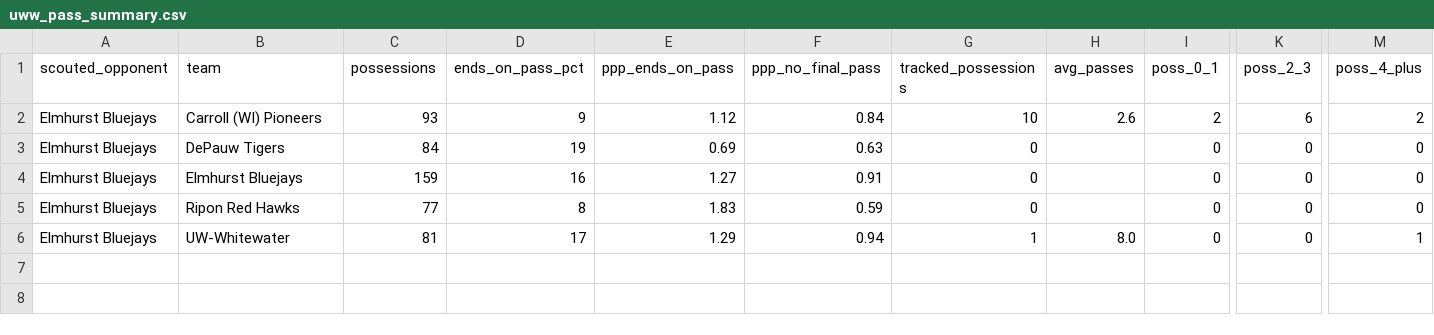
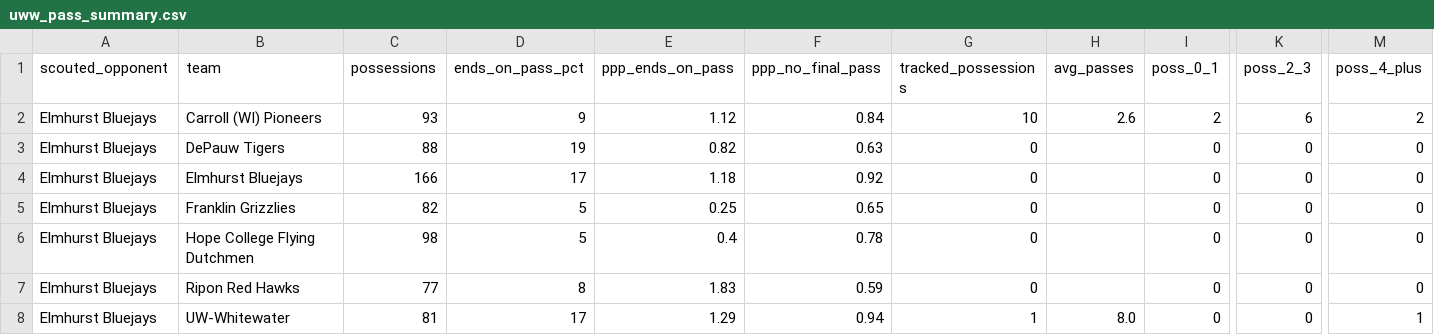
Before and after one commit to fritschcm272/uwwmensbball, a CSV file: data/uww_pass_summary.csv, drawn as a sheet; only a part is shown, gaps mark what is left out; rows hold the shown columns only; the diff names each change by its address in the sheet, - before the commit and + after, or states it on an @@ line.

```diff
--- a/data/uww_pass_summary.csv
+++ b/data/uww_pass_summary.csv
-C3 (possessions): 84
+C3 (possessions): 88
-E3 (ppp_ends_on_pass): 0.69
+E3 (ppp_ends_on_pass): 0.82
-C4 (possessions): 159
+C4 (possessions): 166
-D4 (ends_on_pass_pct): 16
+D4 (ends_on_pass_pct): 17
-E4 (ppp_ends_on_pass): 1.27
+E4 (ppp_ends_on_pass): 1.18
-F4 (ppp_no_final_pass): 0.91
+F4 (ppp_no_final_pass): 0.92
+row 5: Elmhurst Bluejays | Franklin Grizzlies | 82 | 5 | 0.25 | 0.65 | 0 |  | 0 | 0 | 0
+row 6: Elmhurst Bluejays | Hope College Flying Dutchmen | 98 | 5 | 0.4 | 0.78 | 0 |  | 0 | 0 | 0
```
Also changed, not shown: data/uww_player_tendencies.csv, data/uww_tag_field_trust.csv, 15 other files.
